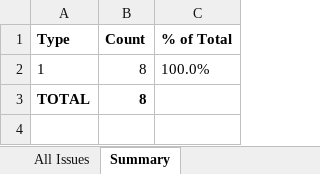
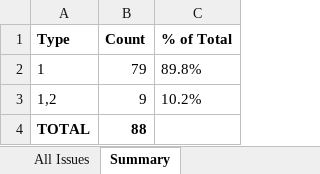
Before and after one commit to ChenziqiAdam/SWE-bench, an Excel workbook: Issues.xlsx, sheet Summary, drawn as a sheet; values as stored, in another font and other column widths than the file's, no borders; addresses are those after the commit; the diff names each change by its address in the sheet, - before the commit and + after, or states it on an @@ line.

```diff
--- a/Issues.xlsx (sheet Summary)
+++ b/Issues.xlsx (sheet Summary)
-B2 (Count): 8
+B2 (Count): 79
-C2 (% of Total): 100.0%
+C2 (% of Total): 89.8%
+row 3: 1,2 | 9 | 10.2%
-B4 (Count): 8
+B4 (Count): 88
```
Also changed, not shown: sheet All Issues.
